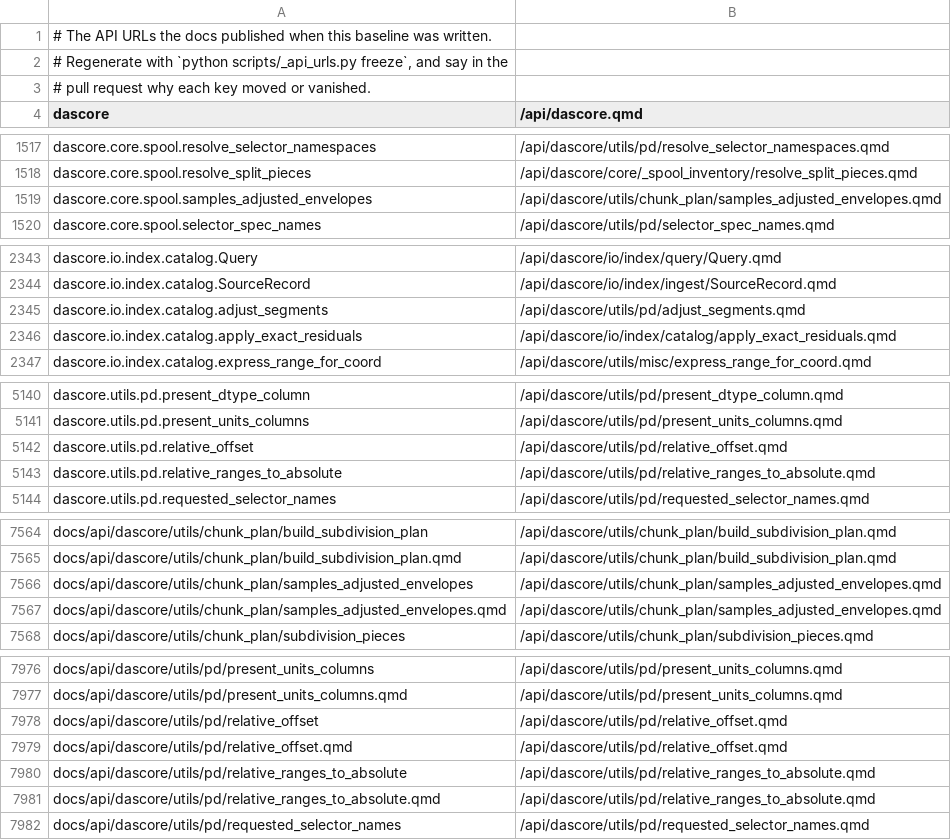
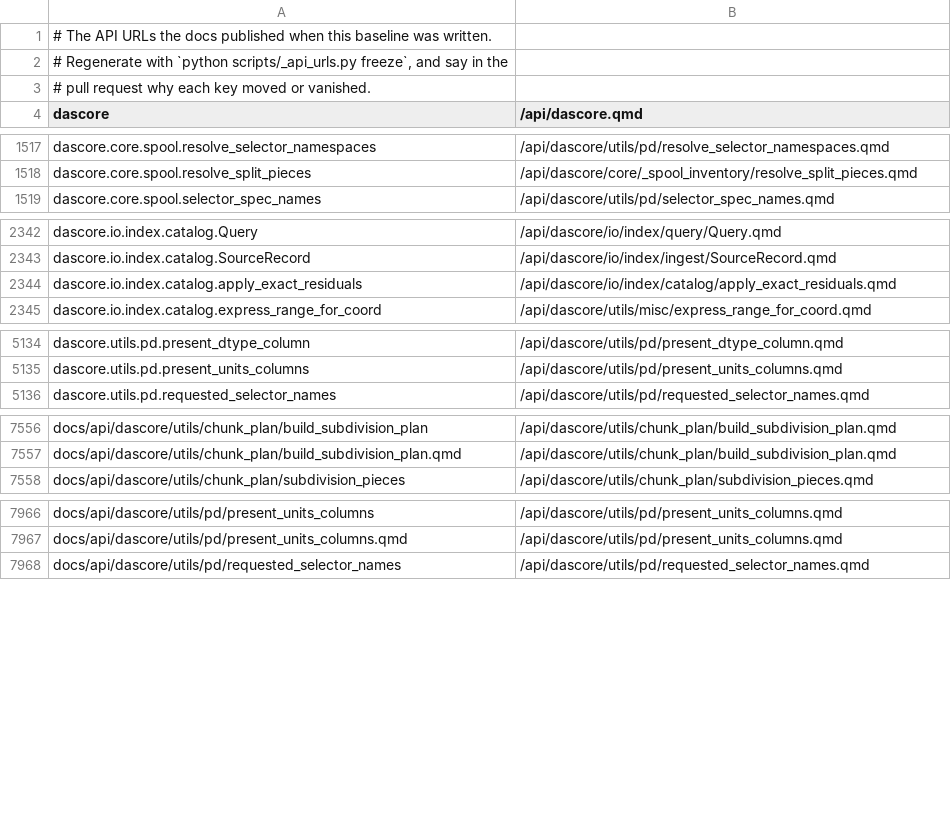
Before and after one commit to DASDAE/dascore, a TSV file: scripts/_baselines/api_urls.tsv, drawn as a sheet; only a part is shown, gaps mark what is left out; the diff covers the shown part only.

Commit message:
Make spool relative selection patch-local

```diff
--- a/scripts/_baselines/api_urls.tsv
+++ b/scripts/_baselines/api_urls.tsv
@@ -1518,3 +1518,2 @@ dascore.core.spool.resolve_selector_namespaces	/api/dascore/utils/pd/resolve_sel
 dascore.core.spool.resolve_split_pieces	/api/dascore/core/_spool_inventory/resolve_split_pieces.qmd
-dascore.core.spool.samples_adjusted_envelopes	/api/dascore/utils/chunk_plan/samples_adjusted_envelopes.qmd
 dascore.core.spool.selector_spec_names	/api/dascore/utils/pd/selector_spec_names.qmd
@@ -2344,3 +2343,2 @@ dascore.io.index.catalog.Query	/api/dascore/io/index/query/Query.qmd
 dascore.io.index.catalog.SourceRecord	/api/dascore/io/index/ingest/SourceRecord.qmd
-dascore.io.index.catalog.adjust_segments	/api/dascore/utils/pd/adjust_segments.qmd
 dascore.io.index.catalog.apply_exact_residuals	/api/dascore/io/index/catalog/apply_exact_residuals.qmd
@@ -5141,4 +5135,2 @@ dascore.utils.pd.present_dtype_column	/api/dascore/utils/pd/present_dtype_column
 dascore.utils.pd.present_units_columns	/api/dascore/utils/pd/present_units_columns.qmd
-dascore.utils.pd.relative_offset	/api/dascore/utils/pd/relative_offset.qmd
-dascore.utils.pd.relative_ranges_to_absolute	/api/dascore/utils/pd/relative_ranges_to_absolute.qmd
 dascore.utils.pd.requested_selector_names	/api/dascore/utils/pd/requested_selector_names.qmd
@@ -7565,4 +7557,2 @@ docs/api/dascore/utils/chunk_plan/build_subdivision_plan	/api/dascore/utils/chun
 docs/api/dascore/utils/chunk_plan/build_subdivision_plan.qmd	/api/dascore/utils/chunk_plan/build_subdivision_plan.qmd
-docs/api/dascore/utils/chunk_plan/samples_adjusted_envelopes	/api/dascore/utils/chunk_plan/samples_adjusted_envelopes.qmd
-docs/api/dascore/utils/chunk_plan/samples_adjusted_envelopes.qmd	/api/dascore/utils/chunk_plan/samples_adjusted_envelopes.qmd
 docs/api/dascore/utils/chunk_plan/subdivision_pieces	/api/dascore/utils/chunk_plan/subdivision_pieces.qmd
@@ -7977,6 +7967,2 @@ docs/api/dascore/utils/pd/present_units_columns	/api/dascore/utils/pd/present_un
 docs/api/dascore/utils/pd/present_units_columns.qmd	/api/dascore/utils/pd/present_units_columns.qmd
-docs/api/dascore/utils/pd/relative_offset	/api/dascore/utils/pd/relative_offset.qmd
-docs/api/dascore/utils/pd/relative_offset.qmd	/api/dascore/utils/pd/relative_offset.qmd
-docs/api/dascore/utils/pd/relative_ranges_to_absolute	/api/dascore/utils/pd/relative_ranges_to_absolute.qmd
-docs/api/dascore/utils/pd/relative_ranges_to_absolute.qmd	/api/dascore/utils/pd/relative_ranges_to_absolute.qmd
 docs/api/dascore/utils/pd/requested_selector_names	/api/dascore/utils/pd/requested_selector_names.qmd
```
Also changed, not shown: 4 removed rows elsewhere in this file, 13 other files.
